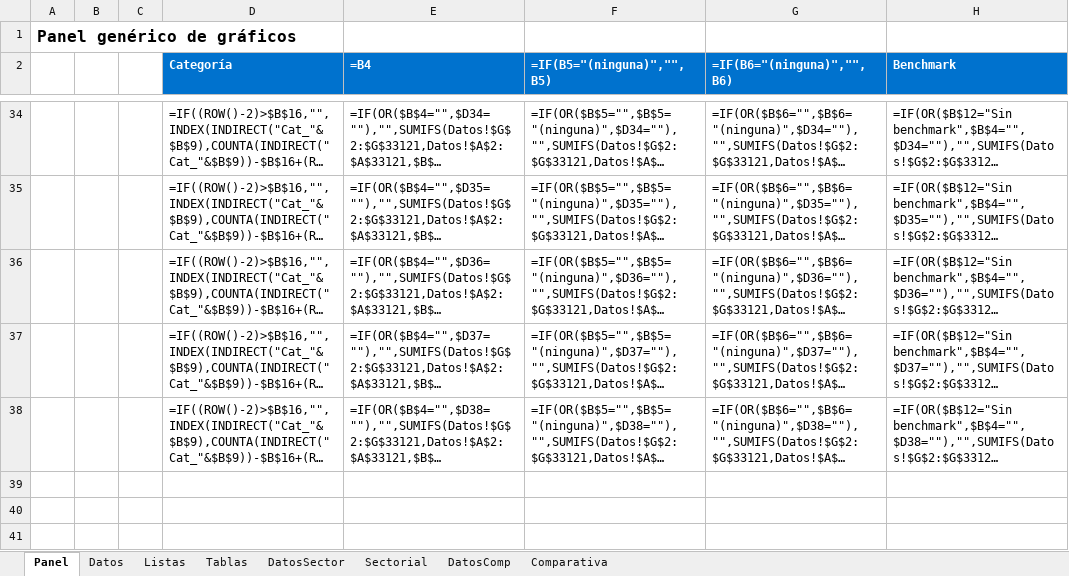
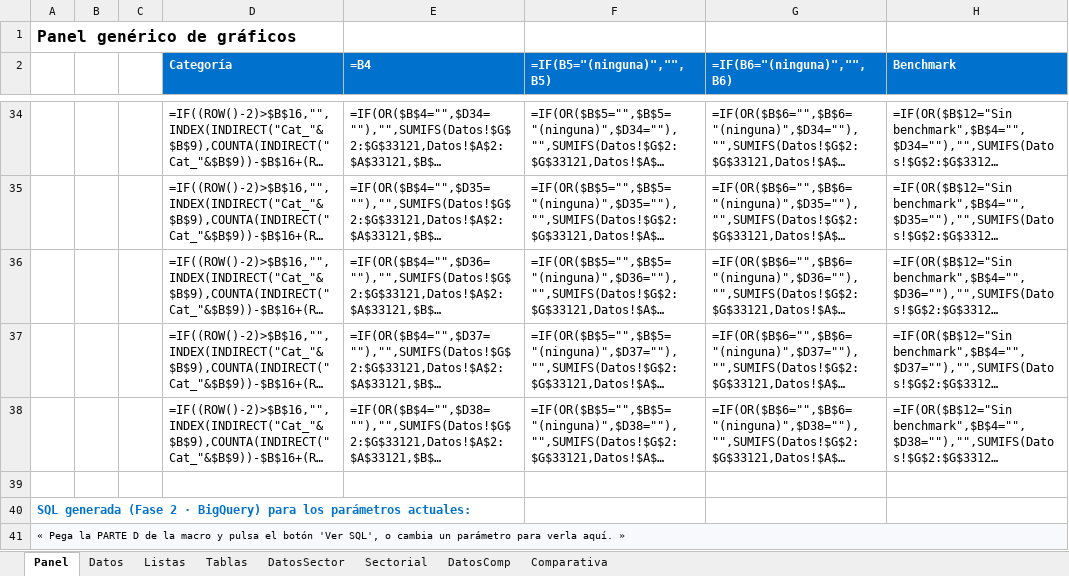
Before and after one commit to sergioperezz/Non-lenguage-communication-face, an Excel workbook: bq-excel-charts/excel-nativo/Panel_Generico.xlsx, sheet Panel, drawn as a sheet; only a part is shown, gaps mark what is left out; long unchanged cells end in …; values as stored, in another font and other column widths than the file's, no borders; formulas without a stored value are shown as written; charts and pictures not drawn; the diff names each change by its address in the sheet, - before the commit and + after, or states it on an @@ line.

```diff
--- a/bq-excel-charts/excel-nativo/Panel_Generico.xlsx (sheet Panel)
+++ b/bq-excel-charts/excel-nativo/Panel_Generico.xlsx (sheet Panel)
+row 39: (empty)
+row 40: SQL generada (Fase 2 · BigQuery) para los parámetros actuales:
+row 41: « Pega la PARTE D de la macro y pulsa el botón 'Ver SQL', o cambia un parámetro para verla aquí. »
```
Also changed, not shown: 3 other files.
